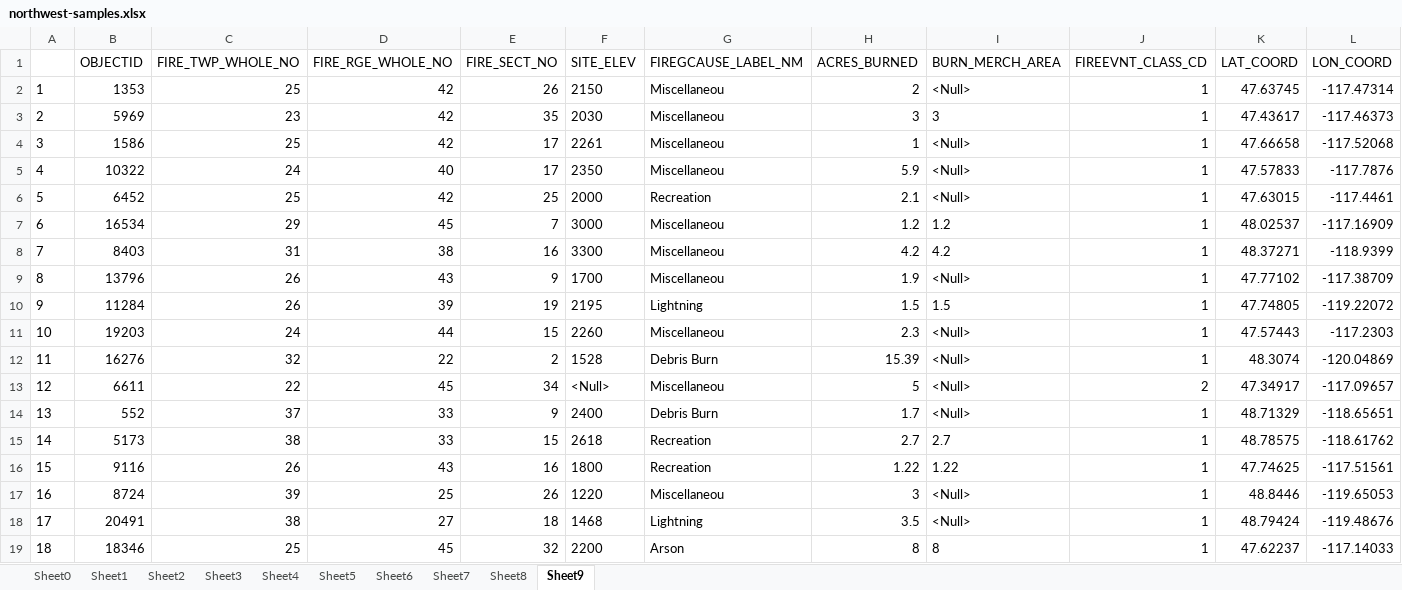
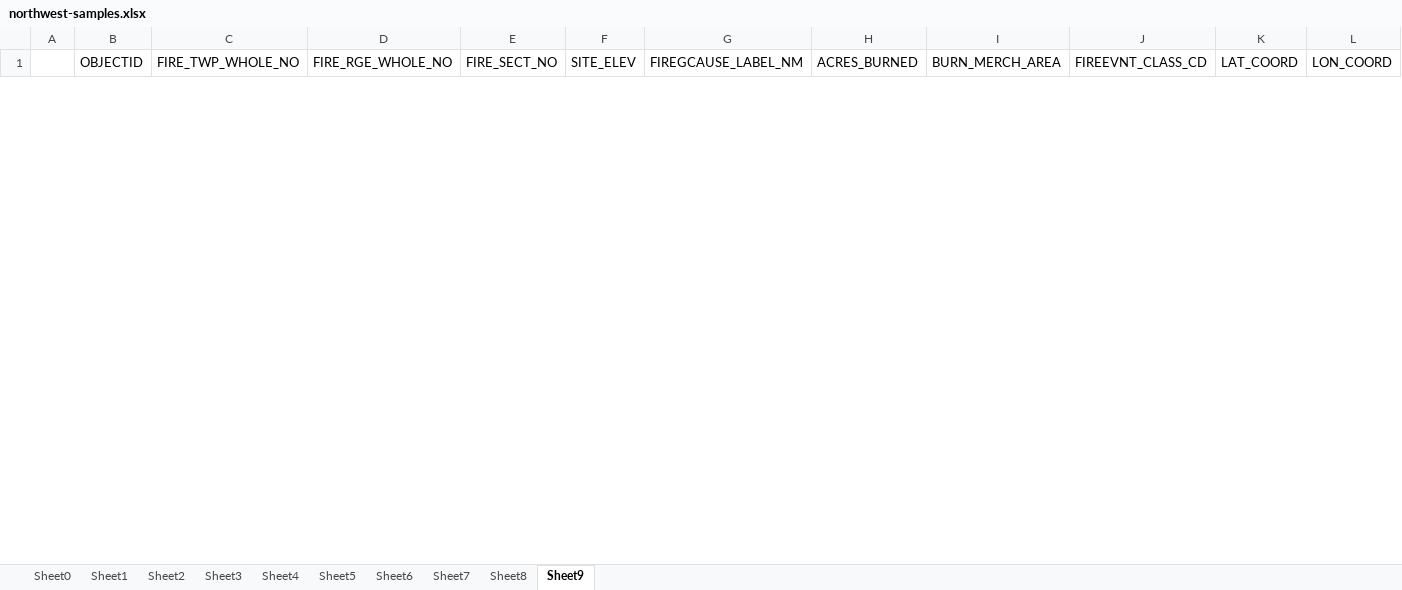
Before and after one commit to kshaji3/ACO-drone-firefighting, an Excel workbook: data-manipulation/northwest-samples.xlsx, sheet Sheet9, drawn as a sheet; only a part is shown; values as stored, in another font and other column widths than the file's, no borders; removed rows and columns are numbered as before the commit, all else as after; rows hold the shown columns only; the diff covers the shown part only; the diff names each change by its address in the sheet, - before the commit and + after, or states it on an @@ line.

```diff
--- a/data-manipulation/northwest-samples.xlsx (sheet Sheet9)
+++ b/data-manipulation/northwest-samples.xlsx (sheet Sheet9)
-row 2: 1 | 1353 | 25 | 42 | 26 | 2150 | Miscellaneou | 2 | <Null> | 1 | 47.63745 | -117.47314
-row 3: 2 | 5969 | 23 | 42 | 35 | 2030 | Miscellaneou | 3 | 3 | 1 | 47.43617 | -117.46373
-row 4: 3 | 1586 | 25 | 42 | 17 | 2261 | Miscellaneou | 1 | <Null> | 1 | 47.66658 | -117.52068
-row 5: 4 | 10322 | 24 | 40 | 17 | 2350 | Miscellaneou | 5.9 | <Null> | 1 | 47.57833 | -117.7876
-row 6: 5 | 6452 | 25 | 42 | 25 | 2000 | Recreation | 2.1 | <Null> | 1 | 47.63015 | -117.4461
-row 7: 6 | 16534 | 29 | 45 | 7 | 3000 | Miscellaneou | 1.2 | 1.2 | 1 | 48.02537 | -117.16909
-row 8: 7 | 8403 | 31 | 38 | 16 | 3300 | Miscellaneou | 4.2 | 4.2 | 1 | 48.37271 | -118.9399
-row 9: 8 | 13796 | 26 | 43 | 9 | 1700 | Miscellaneou | 1.9 | <Null> | 1 | 47.77102 | -117.38709
-row 10: 9 | 11284 | 26 | 39 | 19 | 2195 | Lightning | 1.5 | 1.5 | 1 | 47.74805 | -119.22072
-row 11: 10 | 19203 | 24 | 44 | 15 | 2260 | Miscellaneou | 2.3 | <Null> | 1 | 47.57443 | -117.2303
-row 12: 11 | 16276 | 32 | 22 | 2 | 1528 | Debris Burn | 15.39 | <Null> | 1 | 48.3074 | -120.04869
-row 13: 12 | 6611 | 22 | 45 | 34 | <Null> | Miscellaneou | 5 | <Null> | 2 | 47.34917 | -117.09657
-row 14: 13 | 552 | 37 | 33 | 9 | 2400 | Debris Burn | 1.7 | <Null> | 1 | 48.71329 | -118.65651
-row 15: 14 | 5173 | 38 | 33 | 15 | 2618 | Recreation | 2.7 | 2.7 | 1 | 48.78575 | -118.61762
-row 16: 15 | 9116 | 26 | 43 | 16 | 1800 | Recreation | 1.22 | 1.22 | 1 | 47.74625 | -117.51561
-row 17: 16 | 8724 | 39 | 25 | 26 | 1220 | Miscellaneou | 3 | <Null> | 1 | 48.8446 | -119.65053
-row 18: 17 | 20491 | 38 | 27 | 18 | 1468 | Lightning | 3.5 | <Null> | 1 | 48.79424 | -119.48676
-row 19: 18 | 18346 | 25 | 45 | 32 | 2200 | Arson | 8 | 8 | 1 | 47.62237 | -117.14033
```
Also changed, not shown: 15 added rows and 12 removed rows elsewhere in this sheet, sheet Sheet3, sheet Sheet8, sheet Sheet0, sheet Sheet6, sheet Sheet4, sheet Sheet7, 3 more sheets, data-manipulation/northeast-samples.xlsx, data-manipulation/pascascades-samples.xlsx, 6 other files.
